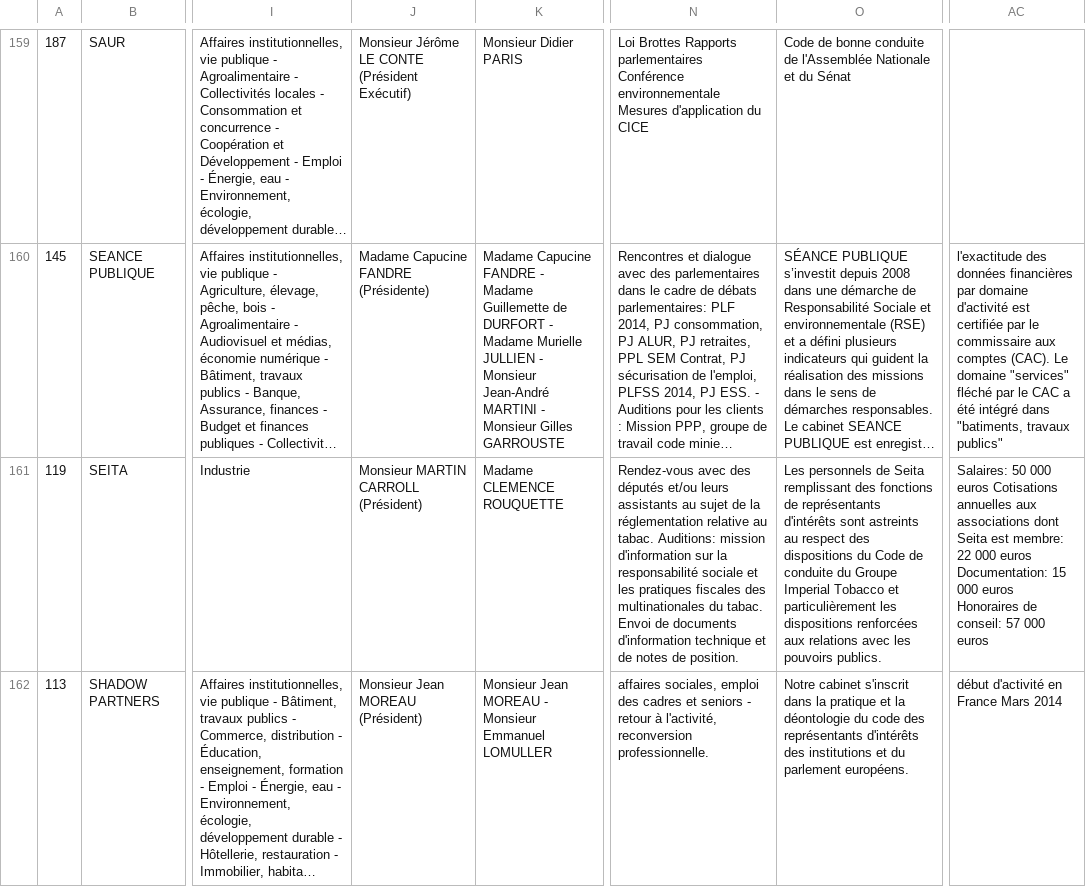
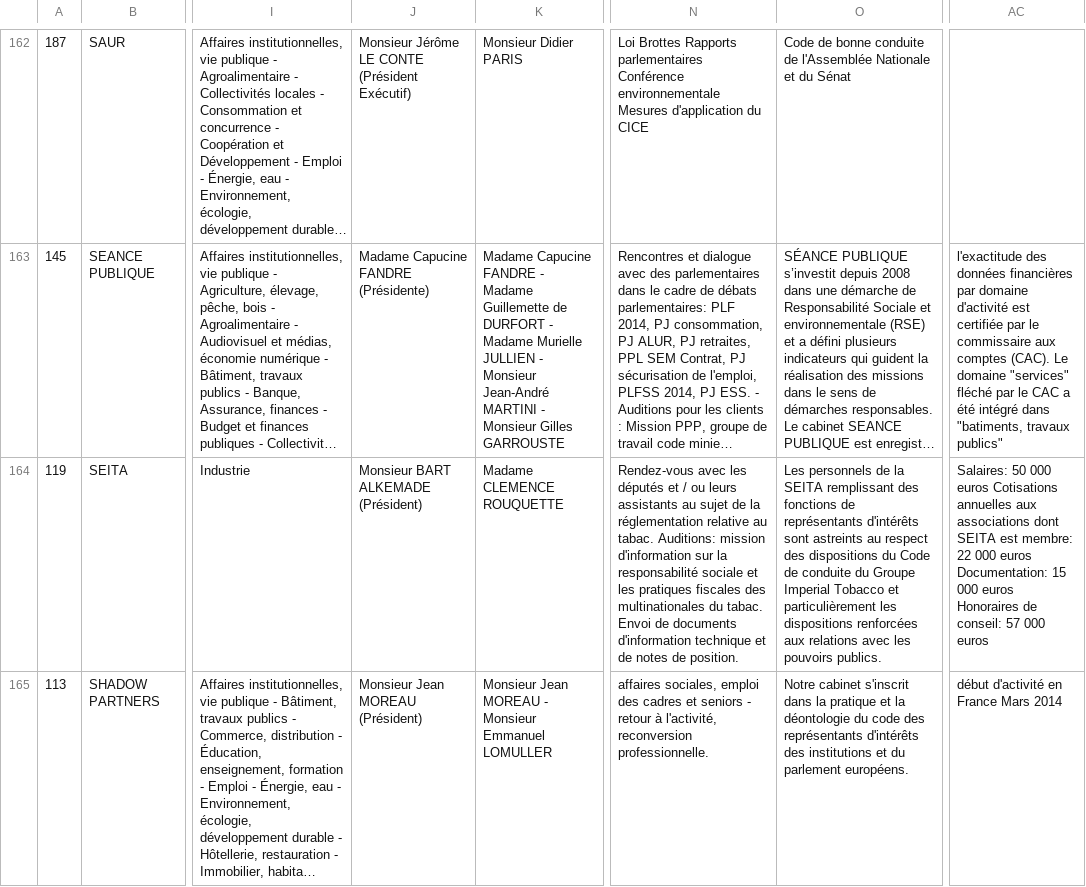
Before and after one commit to regardscitoyens/registres-lobbying, a CSV file: data/registre-lobbying-AN-v2.csv, drawn as a sheet; only a part is shown, gaps mark what is left out; long unchanged cells end in …; addresses are those after the commit; the diff covers the shown part only; the diff names each change by its address in the sheet, - before the commit and + after, or states it on an @@ line.

Commit message:
update registre

```diff
--- a/data/registre-lobbying-AN-v2.csv
+++ b/data/registre-lobbying-AN-v2.csv
-J164: Monsieur MARTIN CARROLL (Président)
+J164: Monsieur BART ALKEMADE (Président)
-N164: Rendez-vous avec des députés et/ou leurs assistants…
+N164: Rendez-vous avec les députés et / ou leurs assistants…
-O164: …personnels de Seita remplissant des…
+O164: …personnels de la SEITA remplissant des…
-AC164: …associations dont Seita est membre:…
+AC164: …associations dont SEITA est membre:…
```
Also changed, not shown: 4 added rows, 1 removed row and 24 edited cells elsewhere in this file, 3 other files.
